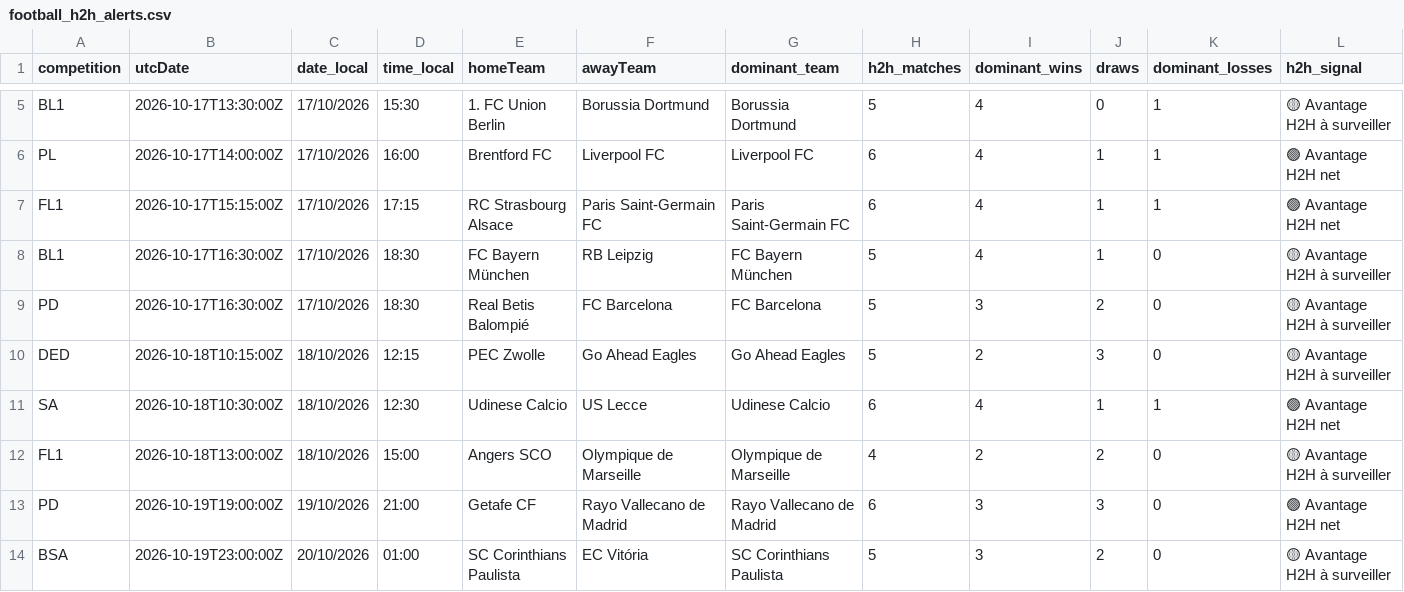
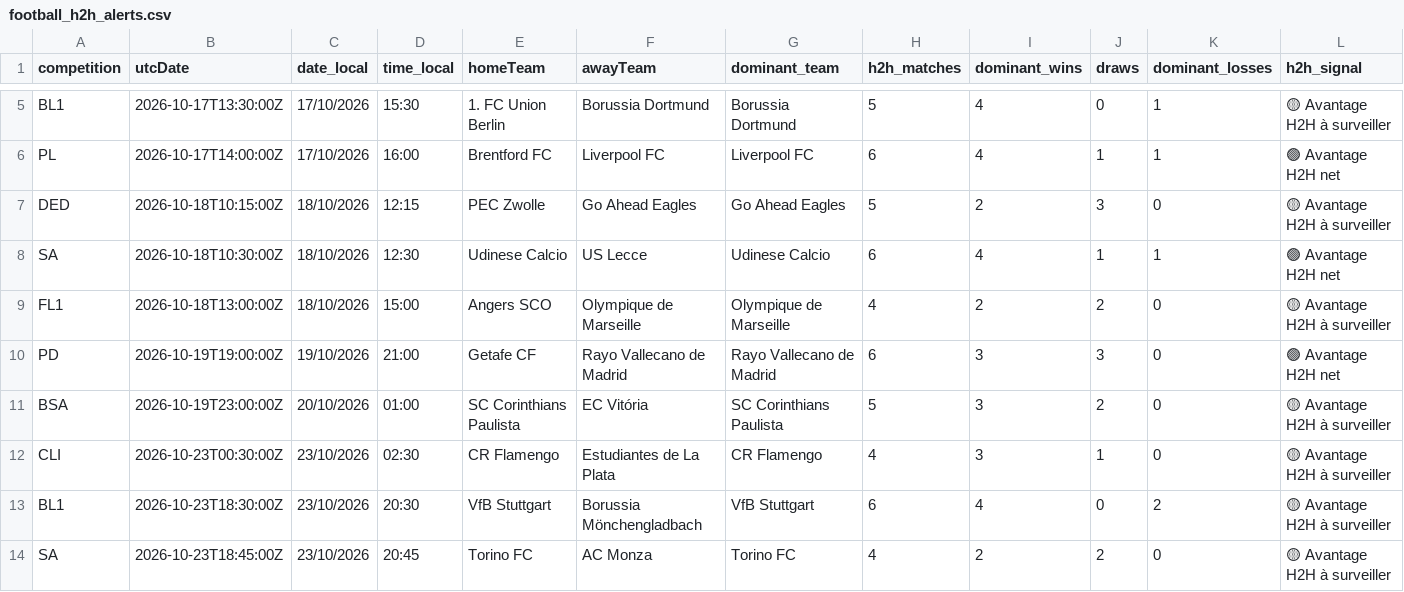
Before and after one commit to stanmyles/Footmob-alert, a CSV file: output/football_h2h_alerts.csv, drawn as a sheet; only a part is shown, gaps mark what is left out; removed rows and columns are numbered as before the commit, all else as after; rows hold the shown columns only; the diff names each change by its address in the sheet, - before the commit and + after, or states it on an @@ line.

```diff
--- a/output/football_h2h_alerts.csv
+++ b/output/football_h2h_alerts.csv
-row 7: FL1 | 2026-10-17T15:15:00Z | 17/10/2026 | 17:15 | RC Strasbourg Alsace | Paris Saint-Germain FC | Paris Saint-Germain FC | 6 | 4 | 1 | 1 | 🟢 Avantage H2H net
-row 8: BL1 | 2026-10-17T16:30:00Z | 17/10/2026 | 18:30 | FC Bayern München | RB Leipzig | FC Bayern München | 5 | 4 | 1 | 0 | 🟡 Avantage H2H à surveiller
-row 9: PD | 2026-10-17T16:30:00Z | 17/10/2026 | 18:30 | Real Betis Balompié | FC Barcelona | FC Barcelona | 5 | 3 | 2 | 0 | 🟡 Avantage H2H à surveiller
+row 12: CLI | 2026-10-23T00:30:00Z | 23/10/2026 | 02:30 | CR Flamengo | Estudiantes de La Plata | CR Flamengo | 4 | 3 | 1 | 0 | 🟡 Avantage H2H à surveiller
+row 13: BL1 | 2026-10-23T18:30:00Z | 23/10/2026 | 20:30 | VfB Stuttgart | Borussia Mönchengladbach | VfB Stuttgart | 6 | 4 | 0 | 2 | 🟡 Avantage H2H à surveiller
+row 14: SA | 2026-10-23T18:45:00Z | 23/10/2026 | 20:45 | Torino FC | AC Monza | Torino FC | 4 | 2 | 2 | 0 | 🟡 Avantage H2H à surveiller
```
Also changed, not shown: 2 other files.
